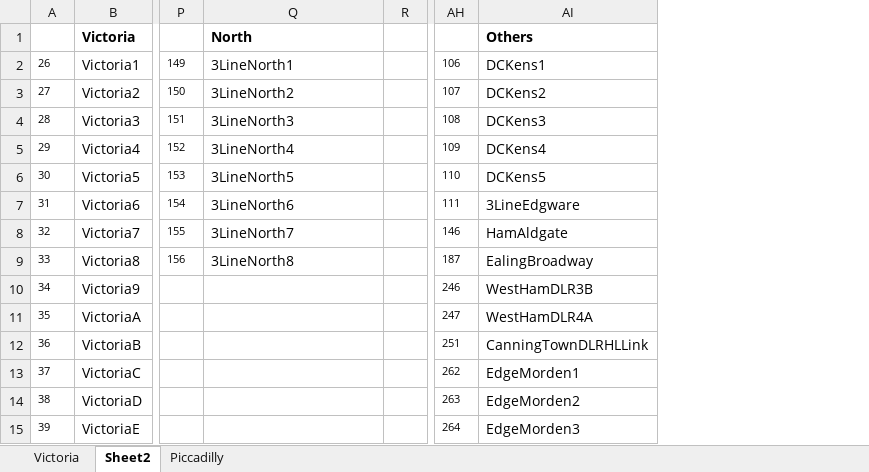
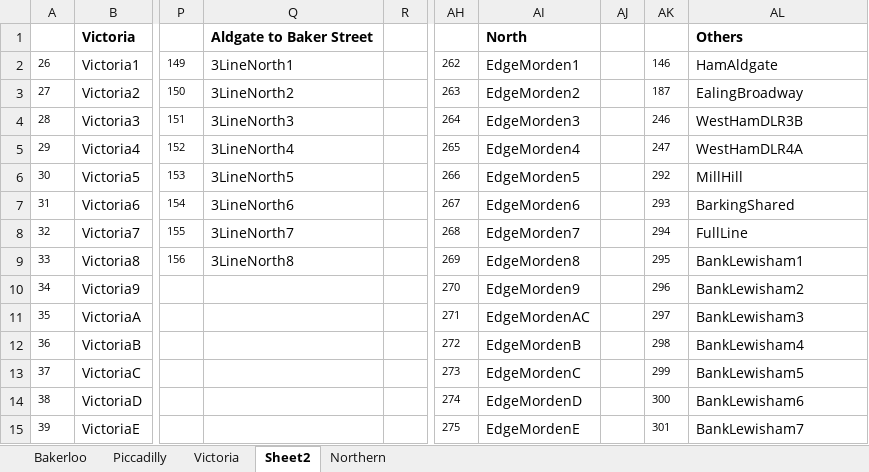
Before and after one commit to domherriott/london_map, an Excel workbook: Data/LineData.xlsx, sheet Sheet2, drawn as a sheet; only a part is shown, gaps mark what is left out; values as stored, in another font and other column widths than the file's, no borders; addresses are those after the commit; the diff covers the shown part only; the diff names each change by its address in the sheet, - before the commit and + after, or states it on an @@ line.

Commit message:
northern line

```diff
--- a/Data/LineData.xlsx (sheet Sheet2)
+++ b/Data/LineData.xlsx (sheet Sheet2)
+sheet tab: Bakerloo
+sheet tab: Northern
@@ sheet tab order changed: Bakerloo | Piccadilly | Victoria | Sheet2 | Northern @@
+column AH, rows 2-15: 262 | 263 | 264 | 265 | 266 | 267 | 268 | 269 | 270 | 271 | 272 | 273 | 274 | 275
+column AI, rows 1-15: North | EdgeMorden1 | EdgeMorden2 | EdgeMorden3 | EdgeMorden4 | EdgeMorden5 | EdgeMorden6 | EdgeMorden7 | EdgeMorden8 | EdgeMorden9 | EdgeMordenAC | EdgeMordenB | EdgeMordenC | EdgeMordenD | EdgeMordenE
+column AJ, empty
-Q1: North
+Q1: Aldgate to Baker Street
-AK2: 106
+AK2: 146
-AL2: DCKens1
+AL2: HamAldgate
-AK3: 107
+AK3: 187
-AL3: DCKens2
+AL3: EalingBroadway
-AK4: 108
+AK4: 246
-AL4: DCKens3
+AL4: WestHamDLR3B
-AK5: 109
+AK5: 247
-AL5: DCKens4
+AL5: WestHamDLR4A
-AK6: 110
+AK6: 292
-AL6: DCKens5
+AL6: MillHill
-AK7: 111
+AK7: 293
-AL7: 3LineEdgware
+AL7: BarkingShared
-AK8: 146
+AK8: 294
-AL8: HamAldgate
+AL8: FullLine
-AK9: 187
+AK9: 295
-AL9: EalingBroadway
+AL9: BankLewisham1
-AK10: 246
+AK10: 296
-AL10: WestHamDLR3B
+AL10: BankLewisham2
-AK11: 247
+AK11: 297
-AL11: WestHamDLR4A
+AL11: BankLewisham3
-AK12: 251
+AK12: 298
-AL12: CanningTownDLRHLLink
+AL12: BankLewisham4
-AK13: 262
+AK13: 299
-AL13: EdgeMorden1
+AL13: BankLewisham5
-AK14: 263
+AK14: 300
-AL14: EdgeMorden2
+AL14: BankLewisham6
-AK15: 264
+AK15: 301
-AL15: EdgeMorden3
+AL15: BankLewisham7
```
Also changed, not shown: other rows of this sheet, 4 other files.
